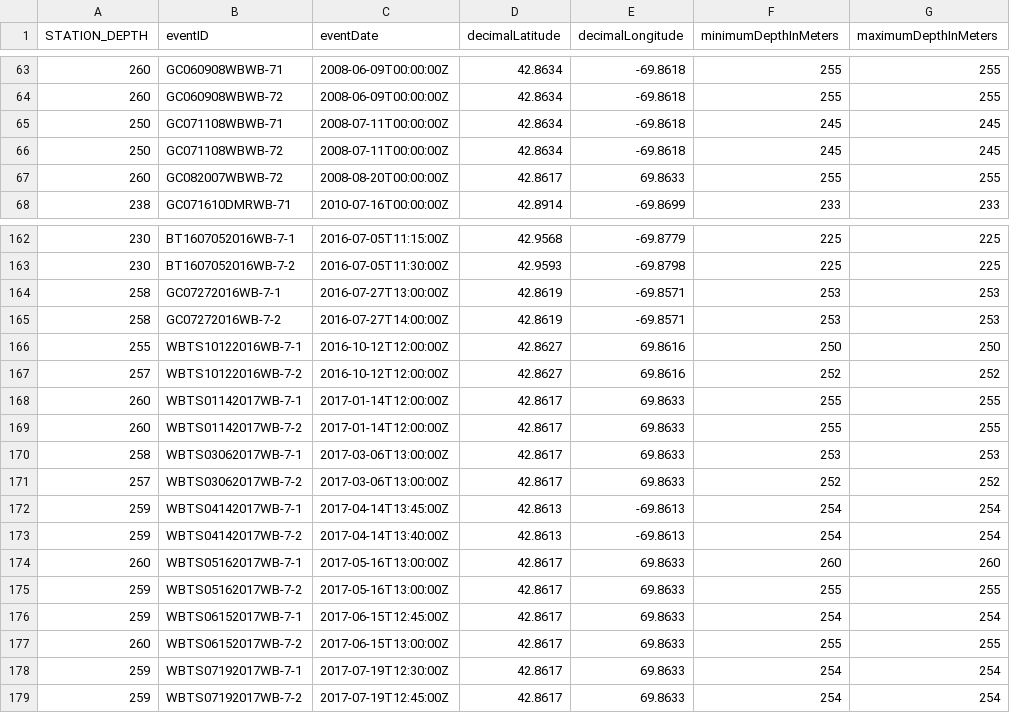
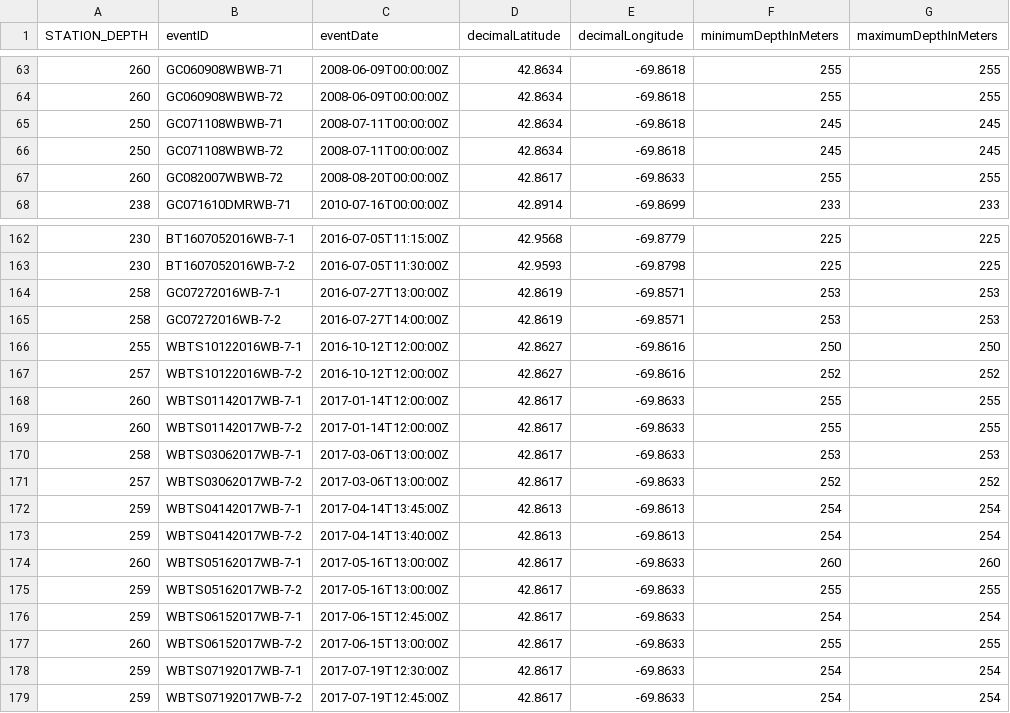
Before and after one commit to ioos/bio_data_guide, a CSV file: datasets/WBTS_MBON/data/processed/WBTS_CFIN_2004_2017_event_frompy.csv, drawn as a sheet; only a part is shown, gaps mark what is left out; the diff names each change by its address in the sheet, - before the commit and + after, or states it on an @@ line.

```diff
--- a/datasets/WBTS_MBON/data/processed/WBTS_CFIN_2004_2017_event_frompy.csv
+++ b/datasets/WBTS_MBON/data/processed/WBTS_CFIN_2004_2017_event_frompy.csv
-E67 (decimalLongitude): 69.8633
+E67 (decimalLongitude): -69.8633
-E166:E167 (decimalLongitude): 69.8616
+E166:E167 (decimalLongitude): -69.8616
-E168:E171 (decimalLongitude): 69.8633
+E168:E171 (decimalLongitude): -69.8633
-E174:E179 (decimalLongitude): 69.8633
+E174:E179 (decimalLongitude): -69.8633
```
Also changed, not shown: datasets/WBTS_MBON/data/processed/WBTS_CFIN_2004_2017_occurrence_frompy.csv.
